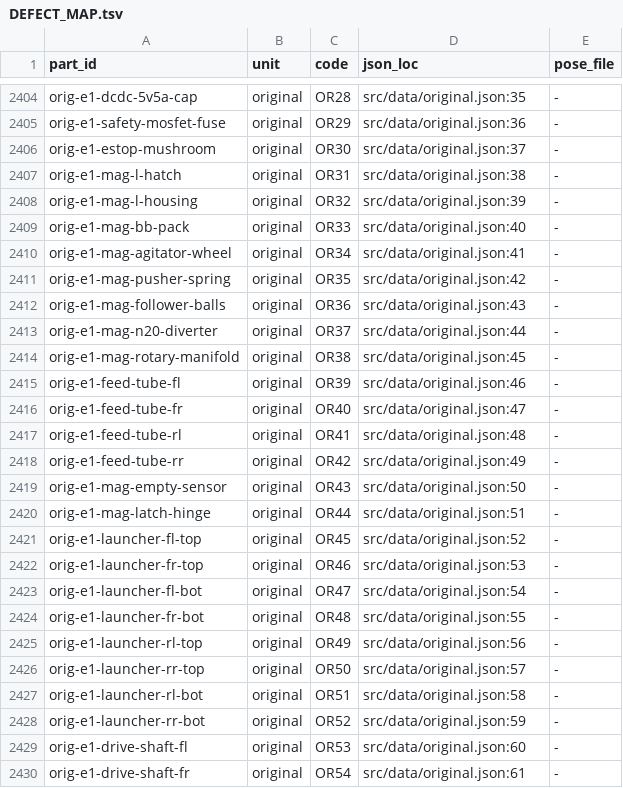
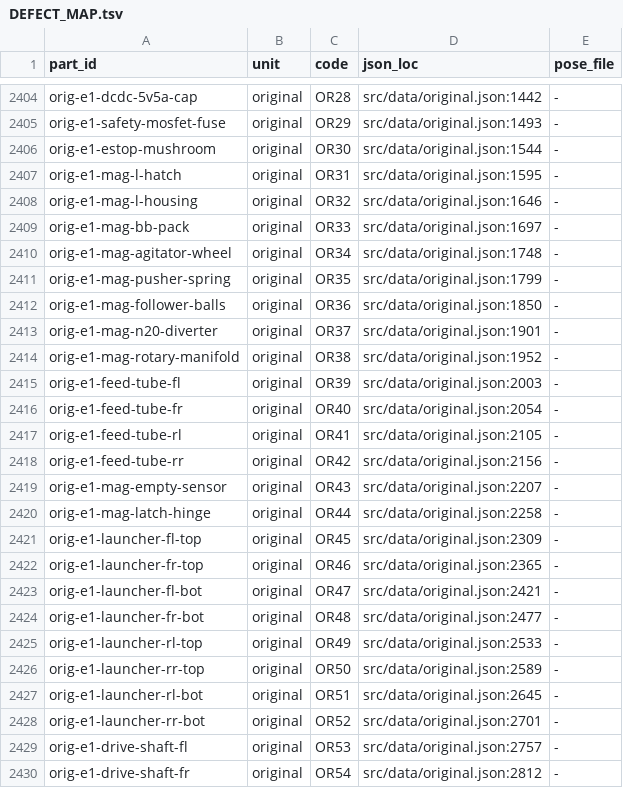
Before and after one commit to sc8z35a-collab/SONY-A7-IV-Diagram, a TSV file: catalog/code/DEFECT_MAP.tsv, drawn as a sheet; only a part is shown, gaps mark what is left out; the diff covers the shown part only; the diff names each change by its address in the sheet, - before the commit and + after, or states it on an @@ line.

```diff
--- a/catalog/code/DEFECT_MAP.tsv
+++ b/catalog/code/DEFECT_MAP.tsv
-D2404 (json_loc): src/data/original.json:35
+D2404 (json_loc): src/data/original.json:1442
-D2405 (json_loc): src/data/original.json:36
+D2405 (json_loc): src/data/original.json:1493
-D2406 (json_loc): src/data/original.json:37
+D2406 (json_loc): src/data/original.json:1544
-D2407 (json_loc): src/data/original.json:38
+D2407 (json_loc): src/data/original.json:1595
-D2408 (json_loc): src/data/original.json:39
+D2408 (json_loc): src/data/original.json:1646
-D2409 (json_loc): src/data/original.json:40
+D2409 (json_loc): src/data/original.json:1697
-D2410 (json_loc): src/data/original.json:41
+D2410 (json_loc): src/data/original.json:1748
-D2411 (json_loc): src/data/original.json:42
+D2411 (json_loc): src/data/original.json:1799
-D2412 (json_loc): src/data/original.json:43
+D2412 (json_loc): src/data/original.json:1850
-D2413 (json_loc): src/data/original.json:44
+D2413 (json_loc): src/data/original.json:1901
-D2414 (json_loc): src/data/original.json:45
+D2414 (json_loc): src/data/original.json:1952
-D2415 (json_loc): src/data/original.json:46
+D2415 (json_loc): src/data/original.json:2003
-D2416 (json_loc): src/data/original.json:47
+D2416 (json_loc): src/data/original.json:2054
-D2417 (json_loc): src/data/original.json:48
+D2417 (json_loc): src/data/original.json:2105
-D2418 (json_loc): src/data/original.json:49
+D2418 (json_loc): src/data/original.json:2156
-D2419 (json_loc): src/data/original.json:50
+D2419 (json_loc): src/data/original.json:2207
-D2420 (json_loc): src/data/original.json:51
+D2420 (json_loc): src/data/original.json:2258
-D2421 (json_loc): src/data/original.json:52
+D2421 (json_loc): src/data/original.json:2309
-D2422 (json_loc): src/data/original.json:53
+D2422 (json_loc): src/data/original.json:2365
-D2423 (json_loc): src/data/original.json:54
+D2423 (json_loc): src/data/original.json:2421
-D2424 (json_loc): src/data/original.json:55
+D2424 (json_loc): src/data/original.json:2477
-D2425 (json_loc): src/data/original.json:56
+D2425 (json_loc): src/data/original.json:2533
-D2426 (json_loc): src/data/original.json:57
+D2426 (json_loc): src/data/original.json:2589
-D2427 (json_loc): src/data/original.json:58
+D2427 (json_loc): src/data/original.json:2645
-D2428 (json_loc): src/data/original.json:59
+D2428 (json_loc): src/data/original.json:2701
-D2429 (json_loc): src/data/original.json:60
+D2429 (json_loc): src/data/original.json:2757
-D2430 (json_loc): src/data/original.json:61
+D2430 (json_loc): src/data/original.json:2812
```
Also changed, not shown: 102 edited cells elsewhere in this file, catalog/code/MAP.tsv, catalog/code/SYMBOLS.tsv, 9 other files.
